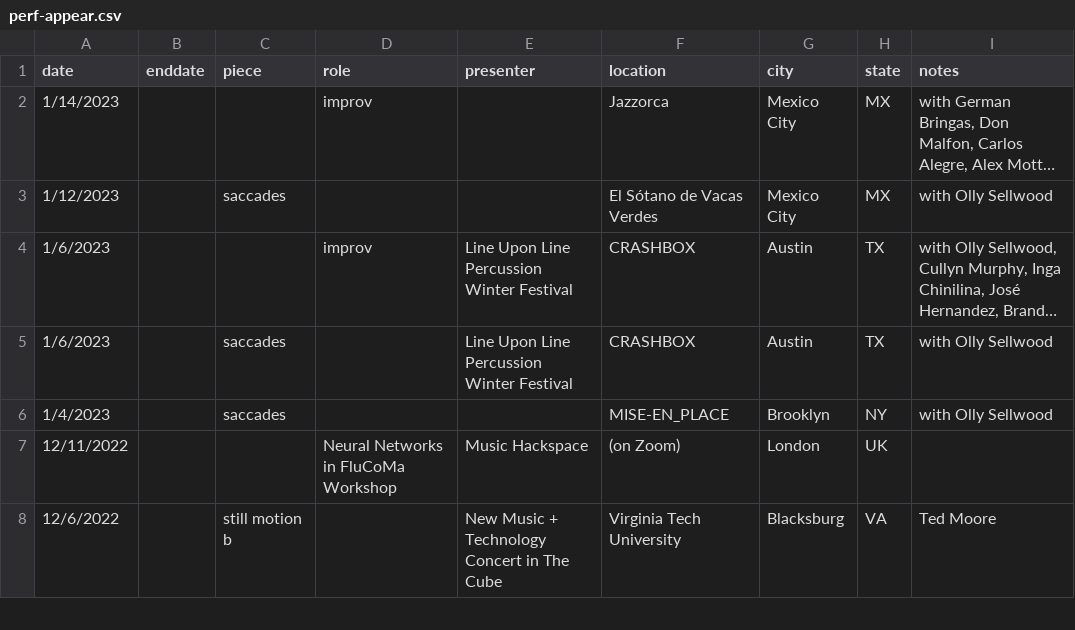
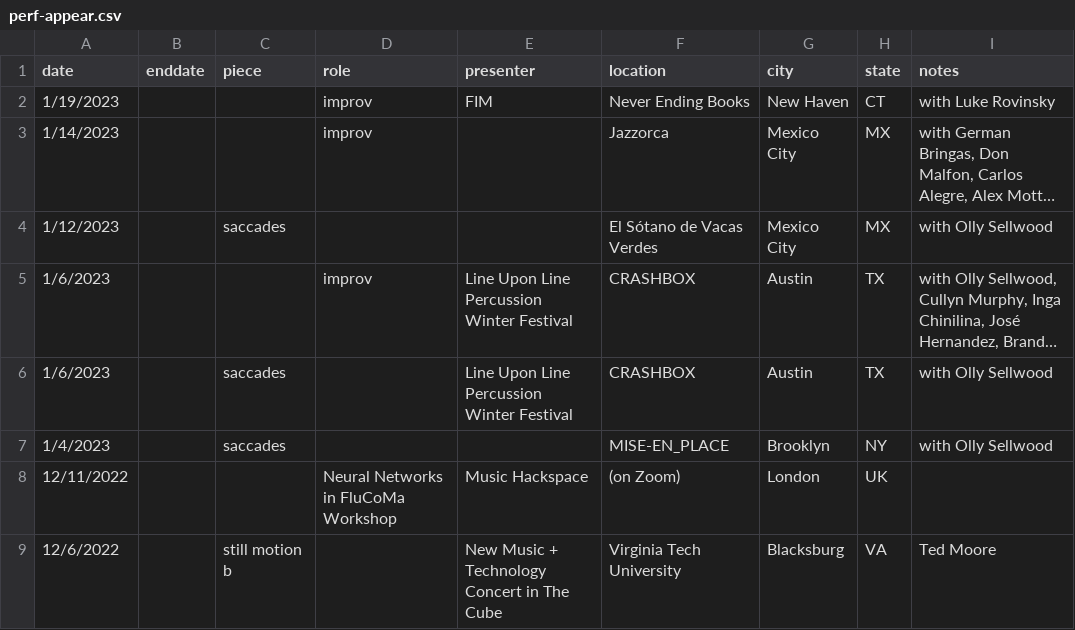
Before and after one commit to tedmoore/tedmoore.github.io, a CSV file: python/perf-appear.csv, drawn as a sheet; only a part is shown; long unchanged cells end in …; the diff names each change by its address in the sheet, - before the commit and + after, or states it on an @@ line.

Commit message:
added fim to appearances

```diff
--- a/python/perf-appear.csv
+++ b/python/perf-appear.csv
+row 2: 1/19/2023 |  |  | improv | FIM | Never Ending Books | New Haven | CT | with Luke Rovinsky
```
Also changed, not shown: 1 other file.
